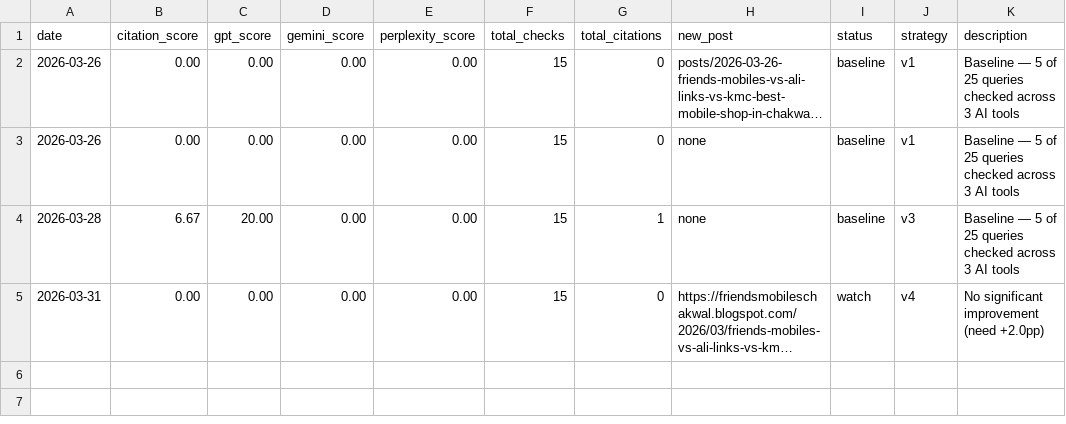
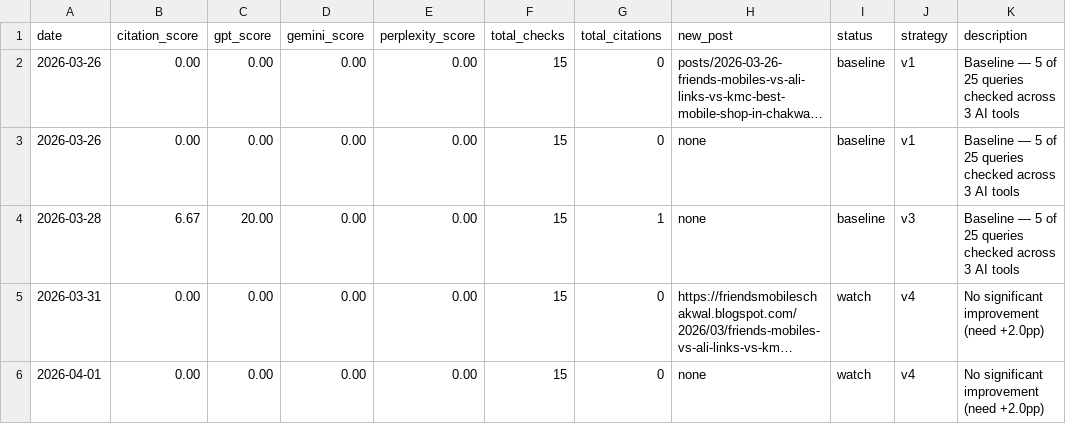
Before and after one commit to Guvit-C/friends-mobiles-seo, a TSV file: citations.tsv, drawn as a sheet; long unchanged cells end in …; the diff names each change by its address in the sheet, - before the commit and + after, or states it on an @@ line.

Commit message:
chore(seo): daily run 2026-04-01 — citation score 0.00%

```diff
--- a/citations.tsv
+++ b/citations.tsv
+row 6: 2026-04-01 | 0.00 | 0.00 | 0.00 | 0.00 | 15 | 0 | none | watch | v4 | No significant improvement (need +2.0pp)
```
Also changed, not shown: 1 other file.
